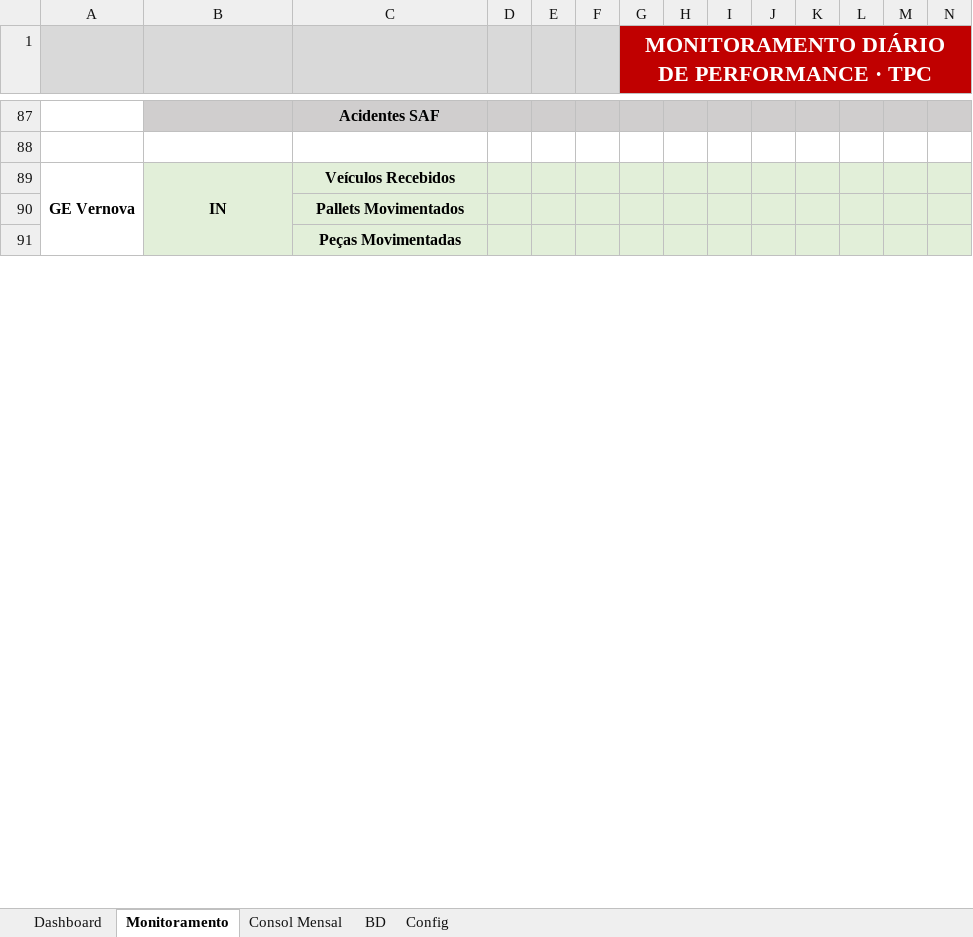
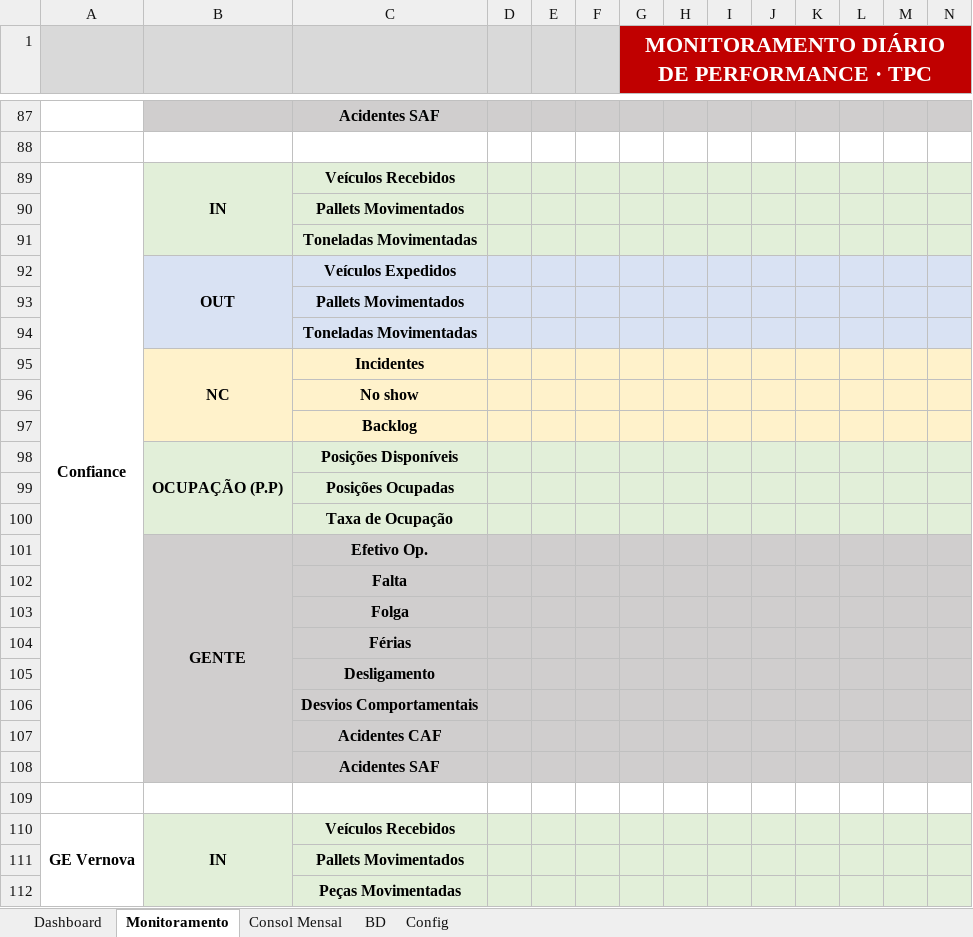
Before and after one commit to RDL-Tech-Solutions/excel, an Excel workbook: Modelo_TPC_vazio.xlsx, sheet Monitoramento, drawn as a sheet; only a part is shown, gaps mark what is left out; values as stored, in another font and other column widths than the file's, no borders; charts and pictures and conditional formats not drawn; rows hold the shown columns only; the diff names each change by its address in the sheet, - before the commit and + after, or states it on an @@ line.

```diff
--- a/Modelo_TPC_vazio.xlsx (sheet Monitoramento)
+++ b/Modelo_TPC_vazio.xlsx (sheet Monitoramento)
+row 89: Confiance | IN | Veículos Recebidos
+row 90:  |  | Pallets Movimentados
+row 91:  |  | Toneladas Movimentadas
+row 92:  | OUT | Veículos Expedidos
+row 93:  |  | Pallets Movimentados
+row 94:  |  | Toneladas Movimentadas
+row 95:  | NC | Incidentes
+row 96:  |  | No show
+row 97:  |  | Backlog
+row 98:  | OCUPAÇÃO (P.P) | Posições Disponíveis
+row 99:  |  | Posições Ocupadas
+row 100:  |  | Taxa de Ocupação
+row 101:  | GENTE | Efetivo Op.
+row 102:  |  | Falta
+row 103:  |  | Folga
+row 104:  |  | Férias
+row 105:  |  | Desligamento
+row 106:  |  | Desvios Comportamentais
+row 107:  |  | Acidentes CAF
+row 108:  |  | Acidentes SAF
+row 109: (empty)
```
Also changed, not shown: sheet Config, sheet Consol Mensal, sheet BD, sheet Dashboard, formulas that keep their value, charts or pictures, Modelo_JSL_vazio.xlsx, 1 other file.
